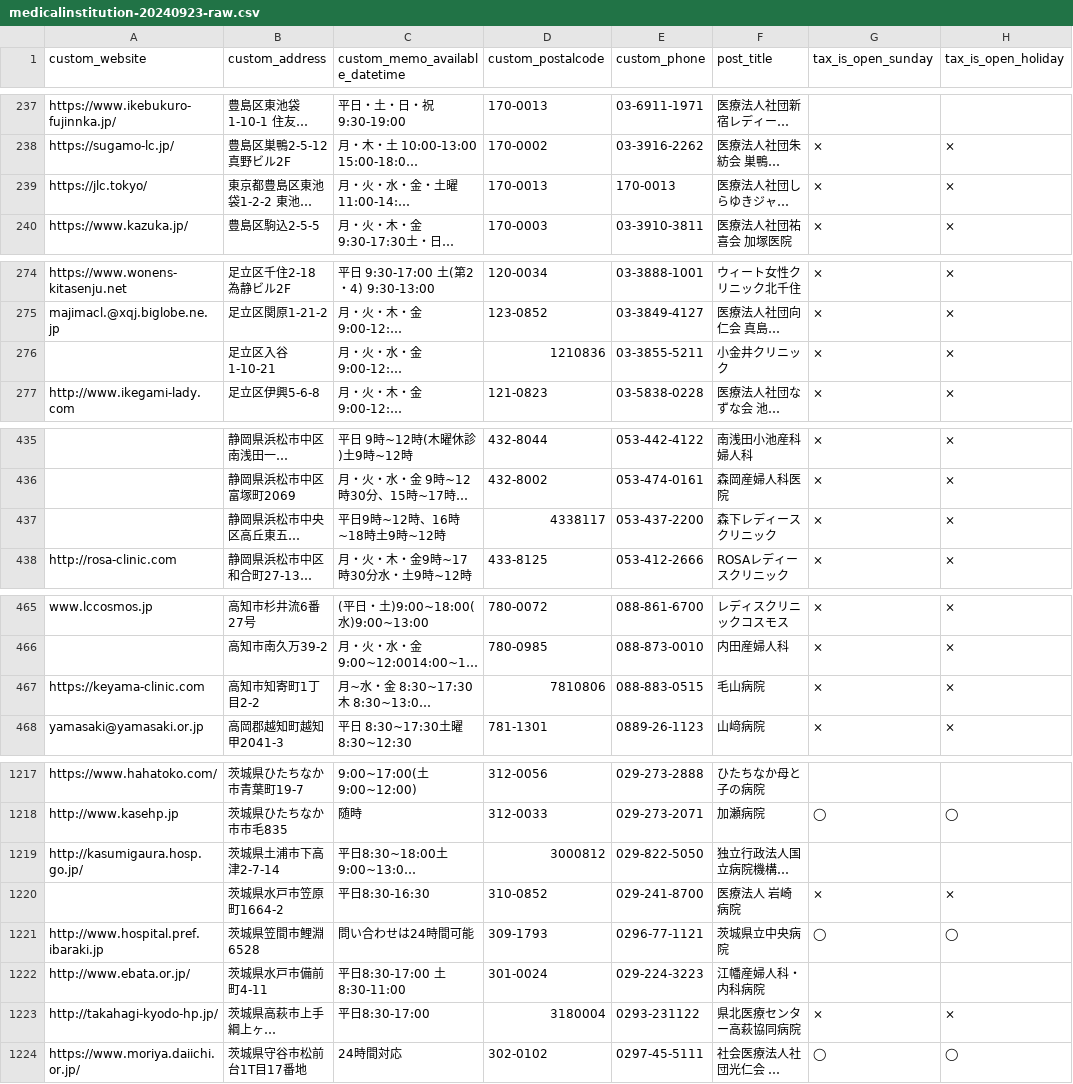
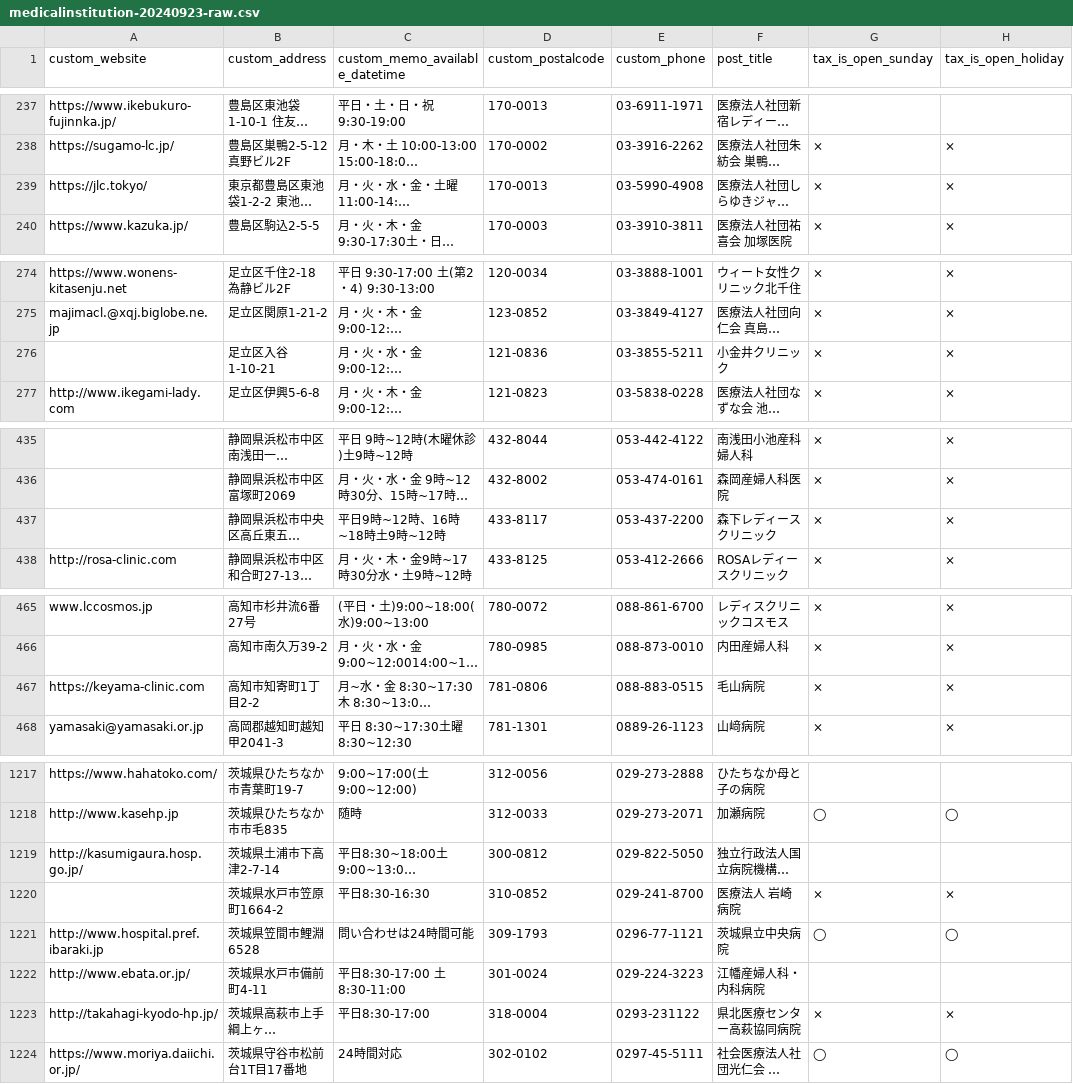
Before and after one commit to cfj-afterpillsearch/data-preparation, a CSV file: data/20240923/medicalinstitution-20240923-raw.csv, drawn as a sheet; only a part is shown, gaps mark what is left out; long unchanged cells end in …; the diff covers the shown part only; the diff names each change by its address in the sheet, - before the commit and + after, or states it on an @@ line.

```diff
--- a/data/20240923/medicalinstitution-20240923-raw.csv
+++ b/data/20240923/medicalinstitution-20240923-raw.csv
-E239 (custom_phone): 170-0013
+E239 (custom_phone): 03-5990-4908
-D276 (custom_postalcode): 1210836
+D276 (custom_postalcode): 121-0836
-D437 (custom_postalcode): 4338117
+D437 (custom_postalcode): 433-8117
-D467 (custom_postalcode): 7810806
+D467 (custom_postalcode): 781-0806
-D1219 (custom_postalcode): 3000812
+D1219 (custom_postalcode): 300-0812
-D1223 (custom_postalcode): 3180004
+D1223 (custom_postalcode): 318-0004
```
Also changed, not shown: 36 edited cells elsewhere in this file, 2 other files.
